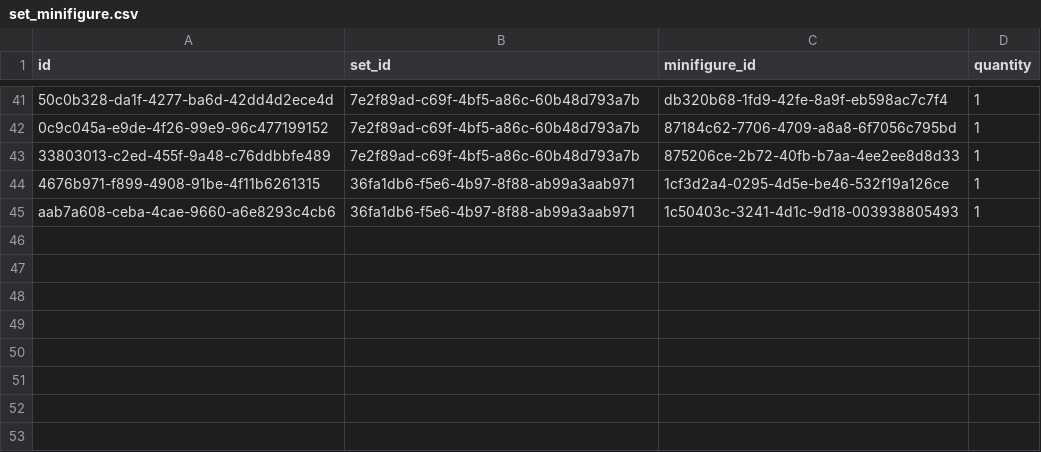
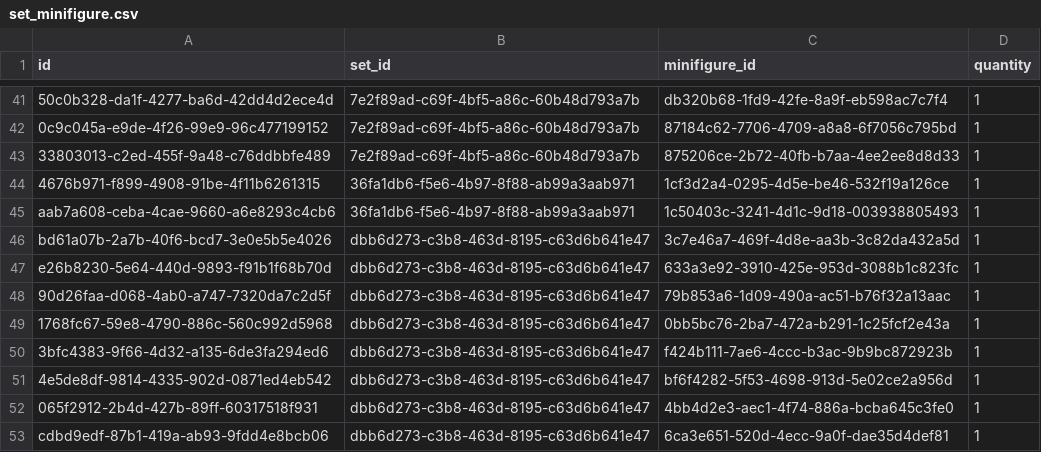
Before and after one commit to funql/funql-playground-api, a CSV file: database/data/application/set_minifigure.csv, drawn as a sheet; only a part is shown, gaps mark what is left out; the diff names each change by its address in the sheet, - before the commit and + after, or states it on an @@ line.

Commit message:
Add CSV data for set 75810

```diff
--- a/database/data/application/set_minifigure.csv
+++ b/database/data/application/set_minifigure.csv
+row 46: bd61a07b-2a7b-40f6-bcd7-3e0e5b5e4026 | dbb6d273-c3b8-463d-8195-c63d6b641e47 | 3c7e46a7-469f-4d8e-aa3b-3c82da432a5d | 1
+row 47: e26b8230-5e64-440d-9893-f91b1f68b70d | dbb6d273-c3b8-463d-8195-c63d6b641e47 | 633a3e92-3910-425e-953d-3088b1c823fc | 1
+row 48: 90d26faa-d068-4ab0-a747-7320da7c2d5f | dbb6d273-c3b8-463d-8195-c63d6b641e47 | 79b853a6-1d09-490a-ac51-b76f32a13aac | 1
+row 49: 1768fc67-59e8-4790-886c-560c992d5968 | dbb6d273-c3b8-463d-8195-c63d6b641e47 | 0bb5bc76-2ba7-472a-b291-1c25fcf2e43a | 1
+row 50: 3bfc4383-9f66-4d32-a135-6de3fa294ed6 | dbb6d273-c3b8-463d-8195-c63d6b641e47 | f424b111-7ae6-4ccc-b3ac-9b9bc872923b | 1
+row 51: 4e5de8df-9814-4335-902d-0871ed4eb542 | dbb6d273-c3b8-463d-8195-c63d6b641e47 | bf6f4282-5f53-4698-913d-5e02ce2a956d | 1
+row 52: 065f2912-2b4d-427b-89ff-60317518f931 | dbb6d273-c3b8-463d-8195-c63d6b641e47 | 4bb4d2e3-aec1-4f74-886a-bcba645c3fe0 | 1
+row 53: cdbd9edf-87b1-419a-ab93-9fdd4e8bcb06 | dbb6d273-c3b8-463d-8195-c63d6b641e47 | 6ca3e651-520d-4ecc-9a0f-dae35d4def81 | 1
```
Also changed, not shown: database/data/application/designer.csv, database/data/application/minifigure.csv, 4 other files.
